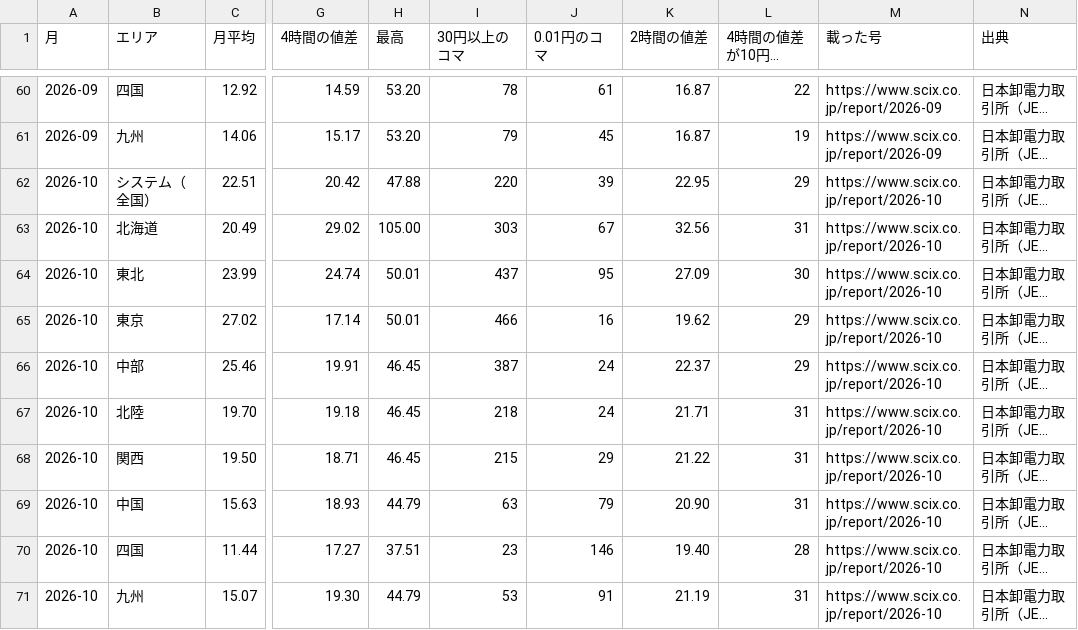
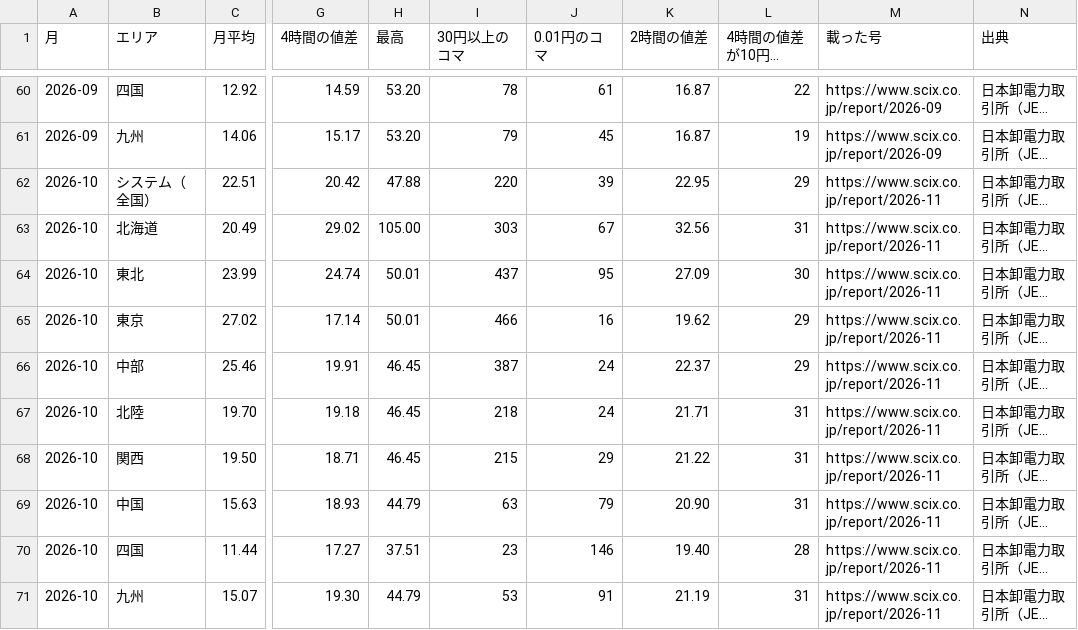
Before and after one commit to nakashimashinya-a11y/scix-web, a CSV file: report/data/jepx-spot-monthly.csv, drawn as a sheet; only a part is shown, gaps mark what is left out; long unchanged cells end in …; the diff names each change by its address in the sheet, - before the commit and + after, or states it on an @@ line.

```diff
--- a/report/data/jepx-spot-monthly.csv
+++ b/report/data/jepx-spot-monthly.csv
-M62:M71 (載った号): https://www.scix.co.jp/report/2026-10
+M62:M71 (載った号): https://www.scix.co.jp/report/2026-11
```
Also changed, not shown: en/report/data/jepx-spot-monthly.csv, en/report/data/long-term-decarbonization-auction.csv, 46 other files.
